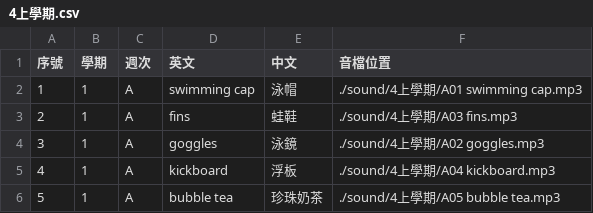
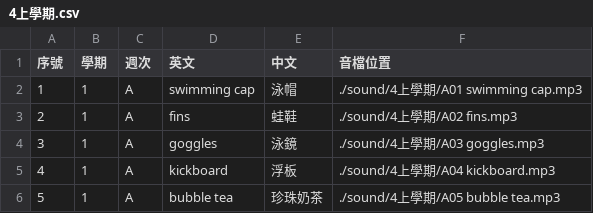
Before and after one commit to csf928/say_eng, a CSV file: 4上學期.csv, drawn as a sheet; only a part is shown.

```diff
--- a/4上學期.csv
+++ b/4上學期.csv
@@ -2,4 +2,4 @@
 1,1,A,swimming cap,泳帽,./sound/4上學期/A01 swimming cap.mp3
-2,1,A,fins,蛙鞋,./sound/4上學期/A03 fins.mp3
-3,1,A,goggles,泳鏡,./sound/4上學期/A02 goggles.mp3
+2,1,A,fins,蛙鞋,./sound/4上學期/A02 fins.mp3
+3,1,A,goggles,泳鏡,./sound/4上學期/A03 goggles.mp3
 4,1,A,kickboard,浮板,./sound/4上學期/A04 kickboard.mp3
```
